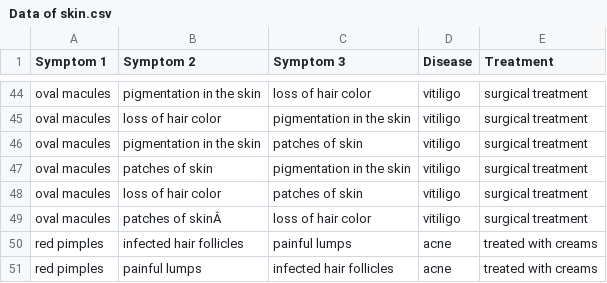
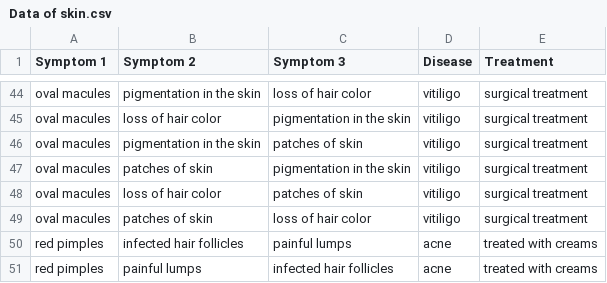
Before and after one commit to kruphacm/mini-project, a CSV file: Data of skin.csv, drawn as a sheet; only a part is shown, gaps mark what is left out.

Commit message:
Update Data of skin.csv

```diff
--- a/Data of skin.csv
+++ b/Data of skin.csv
@@ -48,3 +48,3 @@ oval macules,patches of skin,pigmentation in the skin,vitiligo,surgical treatmen
 oval macules,loss of hair color,patches of skin,vitiligo,surgical treatment
-oval macules,patches of skinÂ ,loss of hair color,vitiligo,surgical treatment
+oval macules,patches of skin,loss of hair color,vitiligo,surgical treatment
 red pimples,infected hair follicles,painful lumps,acne,treated with creams
```
